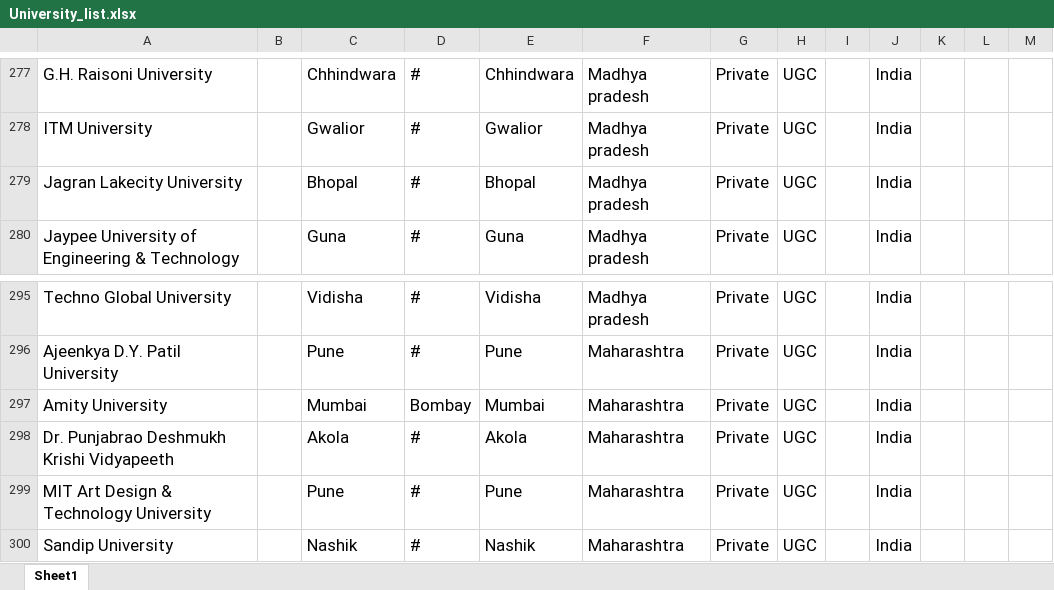
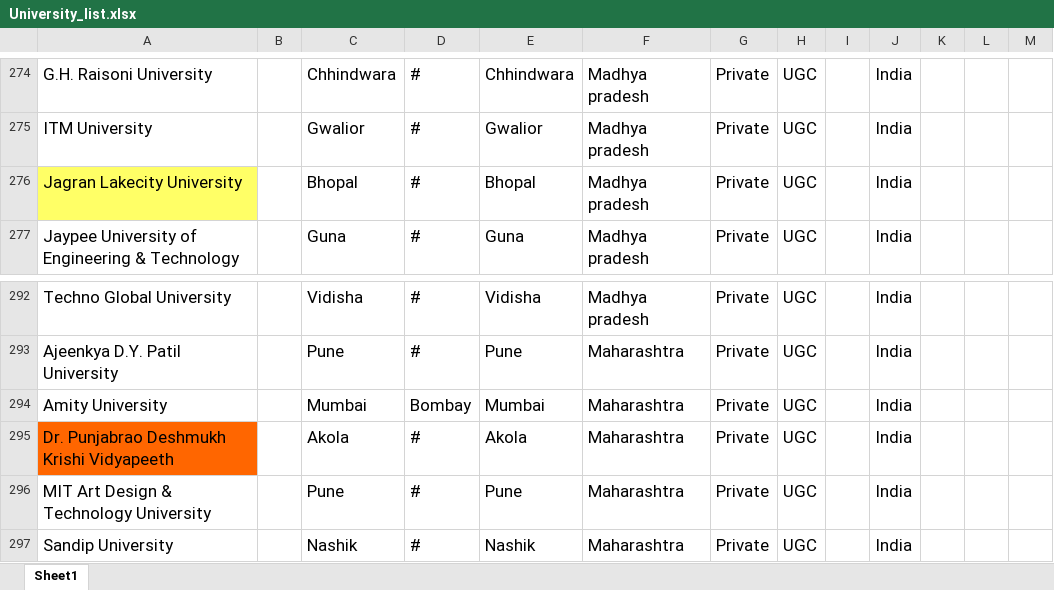
Before and after one commit to padminibai/training, an Excel workbook: University_list.xlsx, sheet Sheet1, drawn as a sheet; only a part is shown, gaps mark what is left out; values as stored, in another font and other column widths than the file's, no borders; conditional formats not drawn; addresses are those after the commit; the diff covers the shown part only; the diff names each change by its address in the sheet, - before the commit and + after, or states it on an @@ line.

```diff
--- a/University_list.xlsx (sheet Sheet1)
+++ b/University_list.xlsx (sheet Sheet1)
-A276 fill: none
+A276 fill: #FFFF66
-A295 fill: none
+A295 fill: #FF6600
```
Also changed, not shown: 3 removed rows, 30 edited cells and cell formats elsewhere in this sheet, 3 other files.
